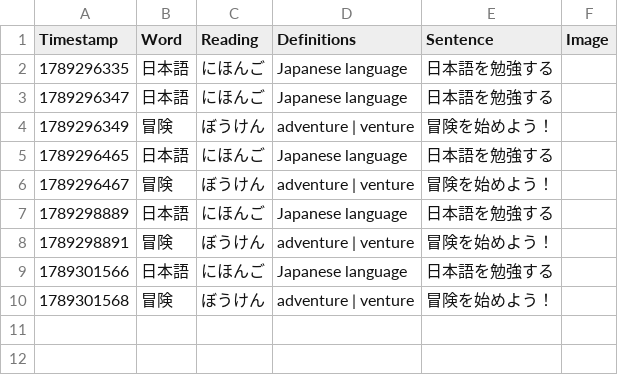
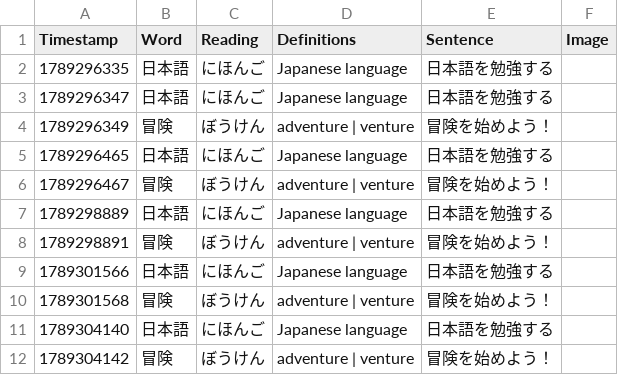
Before and after one commit to paoulo21/OCR-Switch, a CSV file: data/vocab_export.csv, drawn as a sheet; the diff names each change by its address in the sheet, - before the commit and + after, or states it on an @@ line.

```diff
--- a/data/vocab_export.csv
+++ b/data/vocab_export.csv
+row 11: 1789304140 | 日本語 | にほんご | Japanese language | 日本語を勉強する
+row 12: 1789304142 | 冒険 | ぼうけん | adventure | venture | 冒険を始めよう！
```
Also changed, not shown: 1 other file.
